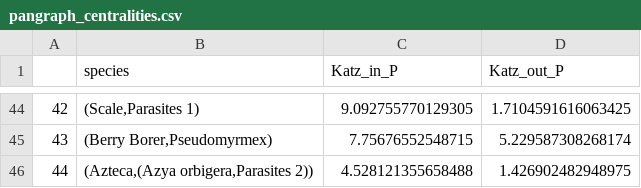
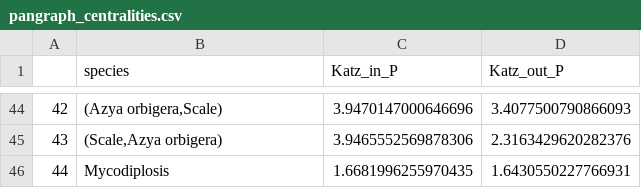
Before and after one commit to agrzelik/pangraph_centralities, a CSV file: clean_files/pangraph_centralities.csv, drawn as a sheet; only a part is shown, gaps mark what is left out; the diff covers the shown part only.

```diff
--- a/clean_files/pangraph_centralities.csv
+++ b/clean_files/pangraph_centralities.csv
@@ -44,3 +44,3 @@
-42,"(Scale,Parasites 1)",9.092755770129305,1.7104591616063425
-43,"(Berry Borer,Pseudomyrmex)",7.75676552548715,5.229587308268174
-44,"(Azteca,(Azya orbigera,Parasites 2))",4.528121355658488,1.426902482948975
+42,"(Azya orbigera,Scale)",3.9470147000646696,3.4077500790866093
+43,"(Scale,Azya orbigera)",3.9465552569878306,2.3163429620282376
+44,Mycodiplosis,1.6681996255970435,1.6430550227766931
```
Also changed, not shown: 124 edited cells elsewhere in this file, clean_files/adj_matrix_generalized_pangraph.csv, clean_files/adj_matrix_pangraph.csv, 25 other files.
